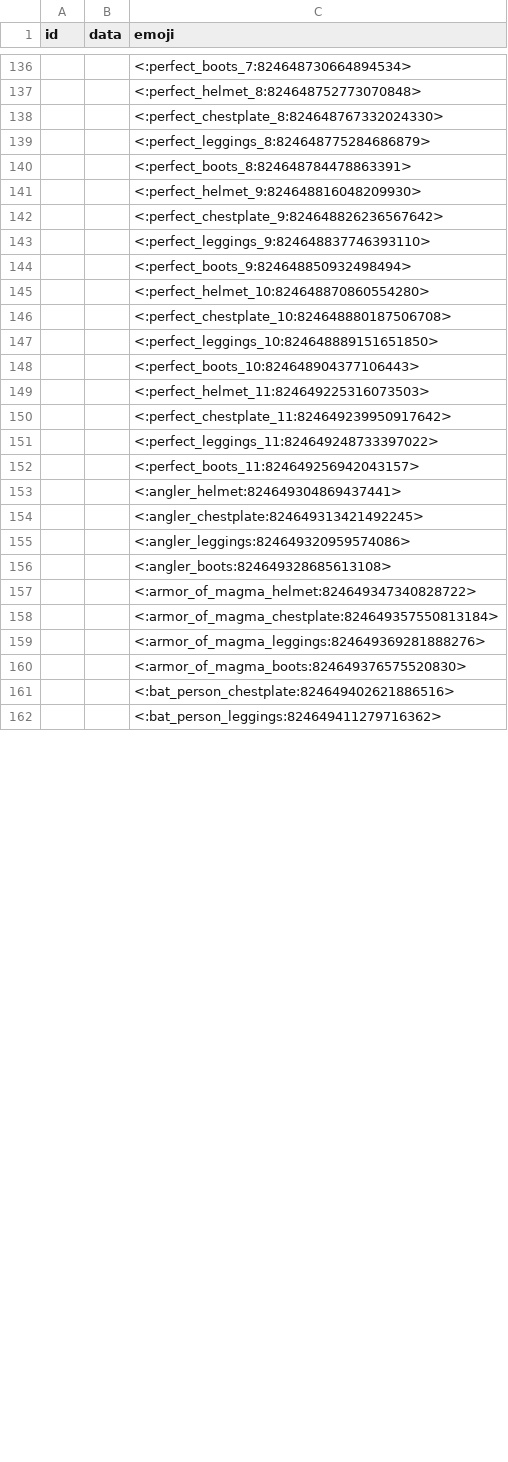
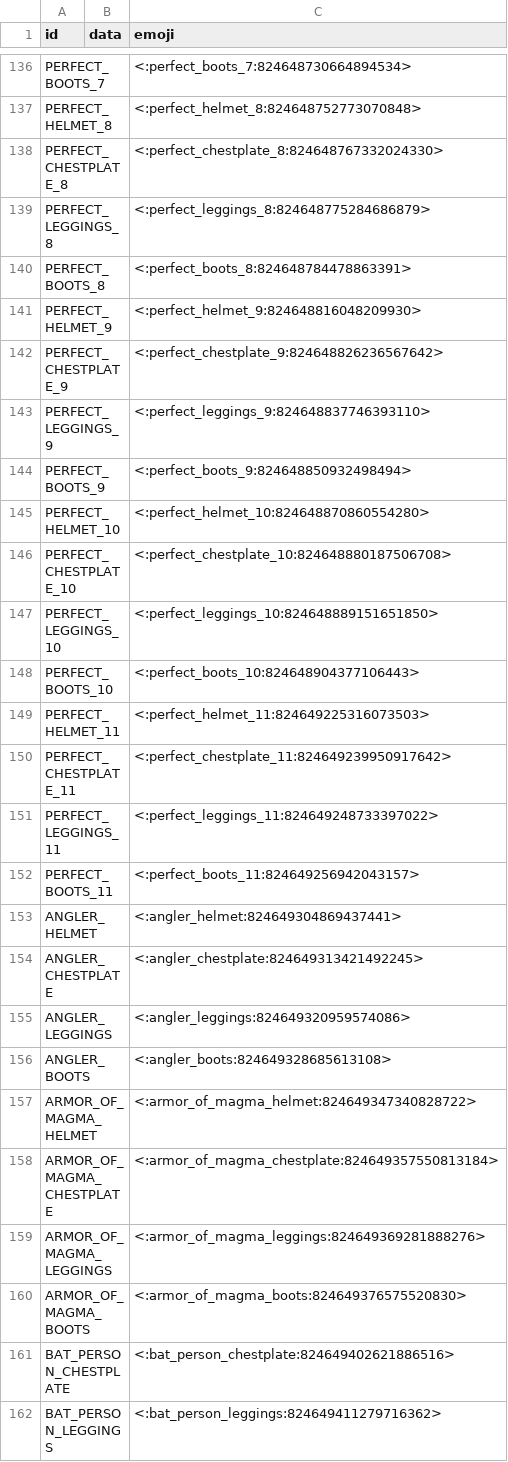
Before and after one commit to prism4291/item-emoji-list, a CSV file: data.csv, drawn as a sheet; only a part is shown, gaps mark what is left out; the diff covers the shown part only; the diff names each change by its address in the sheet, - before the commit and + after, or states it on an @@ line.

```diff
--- a/data.csv
+++ b/data.csv
-A136 (id): (empty)
+A136 (id): PERFECT_BOOTS_7
-A137 (id): (empty)
+A137 (id): PERFECT_HELMET_8
-A138 (id): (empty)
+A138 (id): PERFECT_CHESTPLATE_8
-A139 (id): (empty)
+A139 (id): PERFECT_LEGGINGS_8
-A140 (id): (empty)
+A140 (id): PERFECT_BOOTS_8
-A141 (id): (empty)
+A141 (id): PERFECT_HELMET_9
-A142 (id): (empty)
+A142 (id): PERFECT_CHESTPLATE_9
-A143 (id): (empty)
+A143 (id): PERFECT_LEGGINGS_9
-A144 (id): (empty)
+A144 (id): PERFECT_BOOTS_9
-A145 (id): (empty)
+A145 (id): PERFECT_HELMET_10
-A146 (id): (empty)
+A146 (id): PERFECT_CHESTPLATE_10
-A147 (id): (empty)
+A147 (id): PERFECT_LEGGINGS_10
-A148 (id): (empty)
+A148 (id): PERFECT_BOOTS_10
-A149 (id): (empty)
+A149 (id): PERFECT_HELMET_11
-A150 (id): (empty)
+A150 (id): PERFECT_CHESTPLATE_11
-A151 (id): (empty)
+A151 (id): PERFECT_LEGGINGS_11
-A152 (id): (empty)
+A152 (id): PERFECT_BOOTS_11
-A153 (id): (empty)
+A153 (id): ANGLER_HELMET
-A154 (id): (empty)
+A154 (id): ANGLER_CHESTPLATE
-A155 (id): (empty)
+A155 (id): ANGLER_LEGGINGS
-A156 (id): (empty)
+A156 (id): ANGLER_BOOTS
-A157 (id): (empty)
+A157 (id): ARMOR_OF_MAGMA_HELMET
-A158 (id): (empty)
+A158 (id): ARMOR_OF_MAGMA_CHESTPLATE
-A159 (id): (empty)
+A159 (id): ARMOR_OF_MAGMA_LEGGINGS
-A160 (id): (empty)
+A160 (id): ARMOR_OF_MAGMA_BOOTS
-A161 (id): (empty)
+A161 (id): BAT_PERSON_CHESTPLATE
-A162 (id): (empty)
+A162 (id): BAT_PERSON_LEGGINGS
```
Also changed, not shown: 38 edited cells elsewhere in this file.
